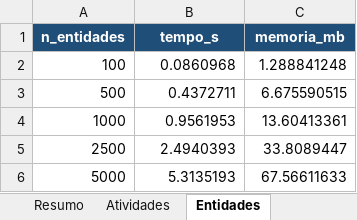
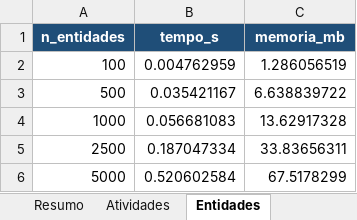
Before and after one commit to Pedrinif/TCC-Project, an Excel workbook: resultados/escalabilidade.xlsx, sheet Entidades, drawn as a sheet; values as stored, in another font and other column widths than the file's, no borders; the diff names each change by its address in the sheet, - before the commit and + after, or states it on an @@ line.

```diff
--- a/resultados/escalabilidade.xlsx (sheet Entidades)
+++ b/resultados/escalabilidade.xlsx (sheet Entidades)
-B2 (tempo_s): 0.0860968
+B2 (tempo_s): 0.004762959
-C2 (memoria_mb): 1.288841248
+C2 (memoria_mb): 1.286056519
-B3 (tempo_s): 0.4372711
+B3 (tempo_s): 0.035421167
-C3 (memoria_mb): 6.675590515
+C3 (memoria_mb): 6.638839722
-B4 (tempo_s): 0.9561953
+B4 (tempo_s): 0.056681083
-C4 (memoria_mb): 13.60413361
+C4 (memoria_mb): 13.62917328
-B5 (tempo_s): 2.4940393
+B5 (tempo_s): 0.187047334
-C5 (memoria_mb): 33.8089447
+C5 (memoria_mb): 33.83656311
-B6 (tempo_s): 5.3135193
+B6 (tempo_s): 0.520602584
-C6 (memoria_mb): 67.56611633
+C6 (memoria_mb): 67.5178299
```
Also changed, not shown: sheet Atividades, sheet Resumo, 21 other files.
